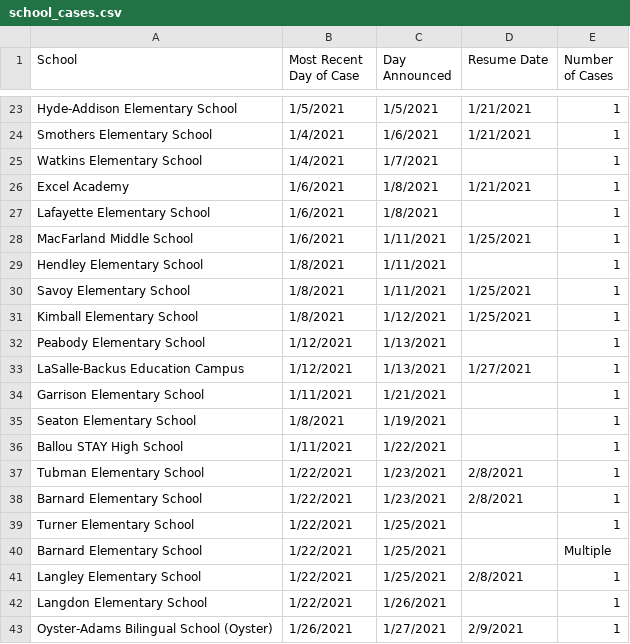
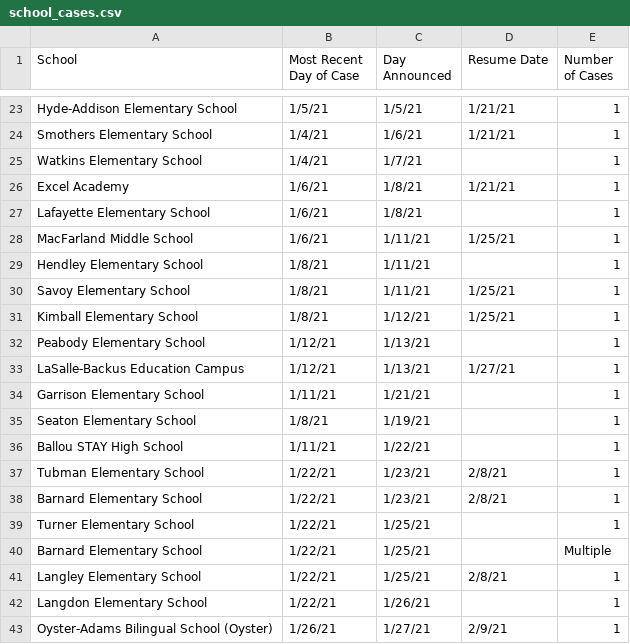
Before and after one commit to rstahlin/rstahlin.github.io, a CSV file: school_cases.csv, drawn as a sheet; only a part is shown, gaps mark what is left out; the diff covers the shown part only; the diff names each change by its address in the sheet, - before the commit and + after, or states it on an @@ line.

```diff
--- a/school_cases.csv
+++ b/school_cases.csv
-B23 (Most Recent Day of Case): 1/5/2021
+B23 (Most Recent Day of Case): 1/5/21
-C23 (Day Announced): 1/5/2021
+C23 (Day Announced): 1/5/21
-D23:D24 (Resume Date): 1/21/2021
+D23:D24 (Resume Date): 1/21/21
-B24:B25 (Most Recent Day of Case): 1/4/2021
+B24:B25 (Most Recent Day of Case): 1/4/21
-C24 (Day Announced): 1/6/2021
+C24 (Day Announced): 1/6/21
-C25 (Day Announced): 1/7/2021
+C25 (Day Announced): 1/7/21
-B26:B28 (Most Recent Day of Case): 1/6/2021
+B26:B28 (Most Recent Day of Case): 1/6/21
-C26:C27 (Day Announced): 1/8/2021
+C26:C27 (Day Announced): 1/8/21
-D26 (Resume Date): 1/21/2021
+D26 (Resume Date): 1/21/21
-C28:C30 (Day Announced): 1/11/2021
+C28:C30 (Day Announced): 1/11/21
-D28 (Resume Date): 1/25/2021
+D28 (Resume Date): 1/25/21
-B29:B31 (Most Recent Day of Case): 1/8/2021
+B29:B31 (Most Recent Day of Case): 1/8/21
-D30:D31 (Resume Date): 1/25/2021
+D30:D31 (Resume Date): 1/25/21
-C31 (Day Announced): 1/12/2021
+C31 (Day Announced): 1/12/21
-B32:B33 (Most Recent Day of Case): 1/12/2021
+B32:B33 (Most Recent Day of Case): 1/12/21
-C32:C33 (Day Announced): 1/13/2021
+C32:C33 (Day Announced): 1/13/21
-D33 (Resume Date): 1/27/2021
+D33 (Resume Date): 1/27/21
-B34 (Most Recent Day of Case): 1/11/2021
+B34 (Most Recent Day of Case): 1/11/21
-C34 (Day Announced): 1/21/2021
+C34 (Day Announced): 1/21/21
-B35 (Most Recent Day of Case): 1/8/2021
+B35 (Most Recent Day of Case): 1/8/21
-C35 (Day Announced): 1/19/2021
+C35 (Day Announced): 1/19/21
-B36 (Most Recent Day of Case): 1/11/2021
+B36 (Most Recent Day of Case): 1/11/21
-C36 (Day Announced): 1/22/2021
+C36 (Day Announced): 1/22/21
-B37:B42 (Most Recent Day of Case): 1/22/2021
+B37:B42 (Most Recent Day of Case): 1/22/21
-C37:C38 (Day Announced): 1/23/2021
+C37:C38 (Day Announced): 1/23/21
-D37:D38 (Resume Date): 2/8/2021
+D37:D38 (Resume Date): 2/8/21
-C39:C41 (Day Announced): 1/25/2021
+C39:C41 (Day Announced): 1/25/21
-D41 (Resume Date): 2/8/2021
+D41 (Resume Date): 2/8/21
-C42 (Day Announced): 1/26/2021
+C42 (Day Announced): 1/26/21
-B43 (Most Recent Day of Case): 1/26/2021
+B43 (Most Recent Day of Case): 1/26/21
-C43 (Day Announced): 1/27/2021
+C43 (Day Announced): 1/27/21
-D43 (Resume Date): 2/9/2021
+D43 (Resume Date): 2/9/21
```
Also changed, not shown: 2 added rows and 53 edited cells elsewhere in this file, data.csv, 39 other files.
